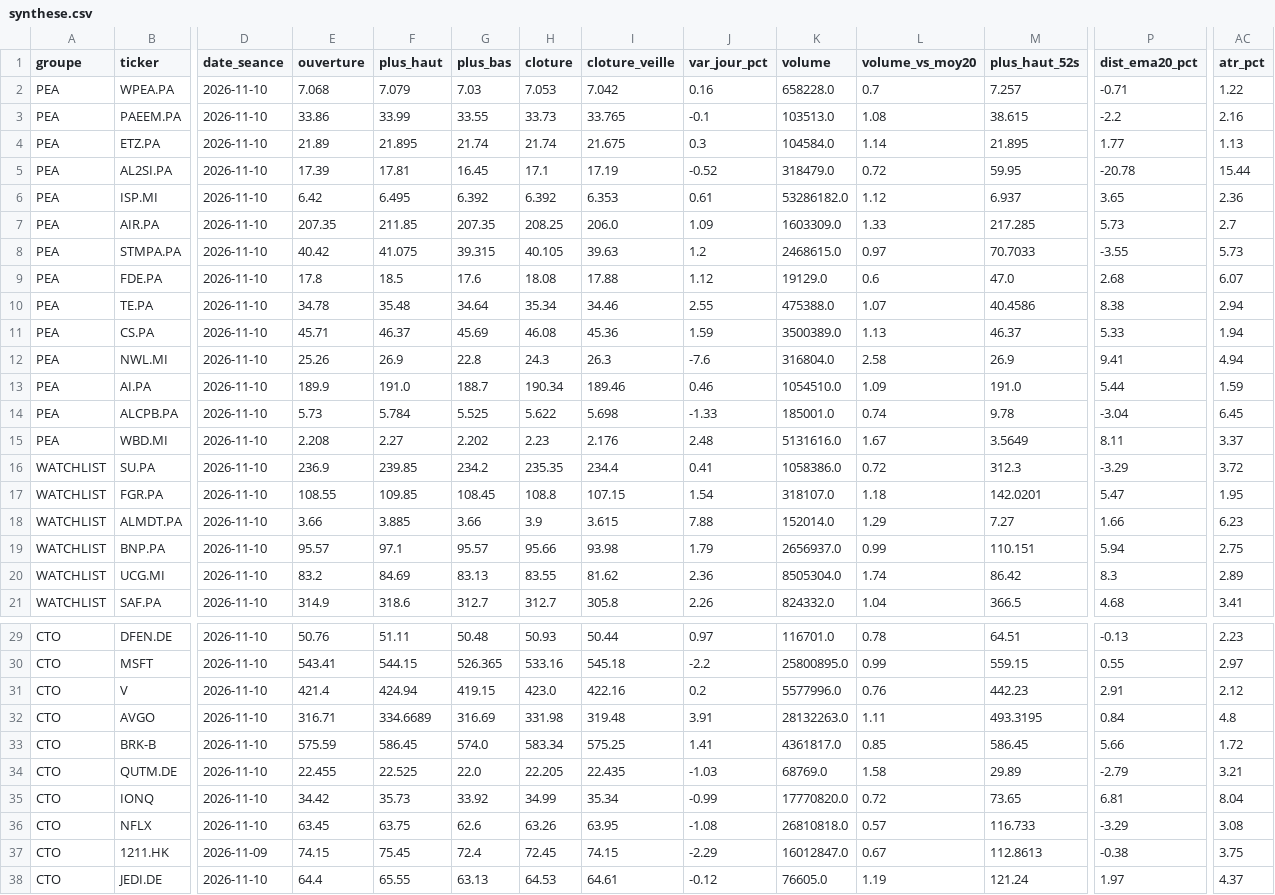
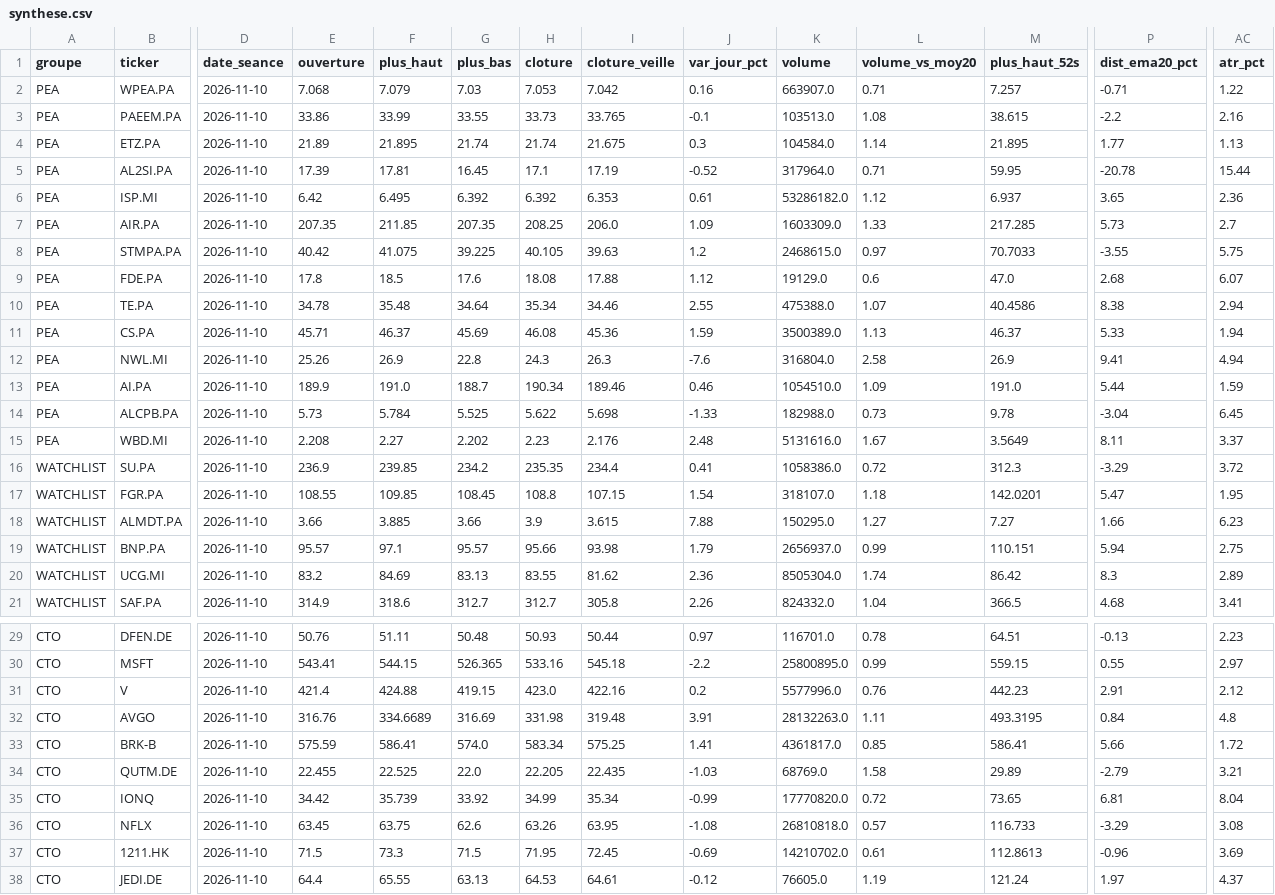
Before and after one commit to hay2ra/analyse-technique, a CSV file: data/synthese.csv, drawn as a sheet; only a part is shown, gaps mark what is left out; the diff covers the shown part only; the diff names each change by its address in the sheet, - before the commit and + after, or states it on an @@ line.

```diff
--- a/data/synthese.csv
+++ b/data/synthese.csv
-K2 (volume): 658228.0
+K2 (volume): 663907.0
-L2 (volume_vs_moy20): 0.7
+L2 (volume_vs_moy20): 0.71
-K5 (volume): 318479.0
+K5 (volume): 317964.0
-L5 (volume_vs_moy20): 0.72
+L5 (volume_vs_moy20): 0.71
-G8 (plus_bas): 39.315
+G8 (plus_bas): 39.225
-AC8 (atr_pct): 5.73
+AC8 (atr_pct): 5.75
-K14 (volume): 185001.0
+K14 (volume): 182988.0
-L14 (volume_vs_moy20): 0.74
+L14 (volume_vs_moy20): 0.73
-K18 (volume): 152014.0
+K18 (volume): 150295.0
-L18 (volume_vs_moy20): 1.29
+L18 (volume_vs_moy20): 1.27
-F31 (plus_haut): 424.94
+F31 (plus_haut): 424.88
-E32 (ouverture): 316.71
+E32 (ouverture): 316.76
-F33 (plus_haut): 586.45
+F33 (plus_haut): 586.41
-M33 (plus_haut_52s): 586.45
+M33 (plus_haut_52s): 586.41
-F35 (plus_haut): 35.73
+F35 (plus_haut): 35.739
-D37 (date_seance): 2026-11-09
+D37 (date_seance): 2026-11-10
-E37 (ouverture): 74.15
+E37 (ouverture): 71.5
-F37 (plus_haut): 75.45
+F37 (plus_haut): 73.3
-G37 (plus_bas): 72.4
+G37 (plus_bas): 71.5
-H37 (cloture): 72.45
+H37 (cloture): 71.95
-I37 (cloture_veille): 74.15
+I37 (cloture_veille): 72.45
-J37 (var_jour_pct): -2.29
+J37 (var_jour_pct): -0.69
-K37 (volume): 16012847.0
+K37 (volume): 14210702.0
-L37 (volume_vs_moy20): 0.67
+L37 (volume_vs_moy20): 0.61
-P37 (dist_ema20_pct): -0.38
+P37 (dist_ema20_pct): -0.96
-AC37 (atr_pct): 3.75
+AC37 (atr_pct): 3.69
```
Also changed, not shown: 123 edited cells elsewhere in this file, data/scan.csv, 6 other files.
